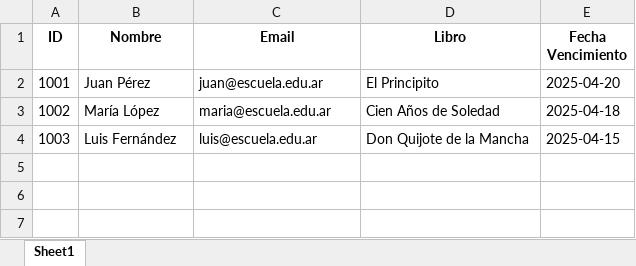
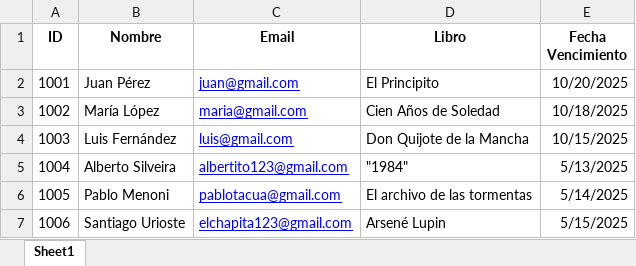
Before and after one commit to PedroLeites/TallerII, an Excel workbook: TallerII/morosos.xlsx, sheet Sheet1, drawn as a sheet; values as stored, in another font and other column widths than the file's, no borders; the diff names each change by its address in the sheet, - before the commit and + after, or states it on an @@ line.

Commit message:
Manejo de Fechas leídas de Excel actualizado

```diff
--- a/TallerII/morosos.xlsx (sheet Sheet1)
+++ b/TallerII/morosos.xlsx (sheet Sheet1)
-C2 (Email): juan@escuela.edu.ar
+C2 (Email): juan@gmail.com
@@ C2:C4 underline: off → on, text colour: black → #0000FF @@
-E2 (Fecha Vencimiento): 2025-04-20
+E2 (Fecha Vencimiento): 10/20/2025
-C3 (Email): maria@escuela.edu.ar
+C3 (Email): maria@gmail.com
-E3 (Fecha Vencimiento): 2025-04-18
+E3 (Fecha Vencimiento): 10/18/2025
-C4 (Email): luis@escuela.edu.ar
+C4 (Email): luis@gmail.com
-E4 (Fecha Vencimiento): 2025-04-15
+E4 (Fecha Vencimiento): 10/15/2025
+row 5: 1004 | Alberto Silveira | albertito123@gmail.com | "1984" | 5/13/2025
+row 6: 1005 | Pablo Menoni | pablotacua@gmail.com | El archivo de las tormentas | 5/14/2025
+row 7: 1006 | Santiago Urioste | elchapita123@gmail.com | Arsené Lupin | 5/15/2025
```
Also changed, not shown: 1 other file.
